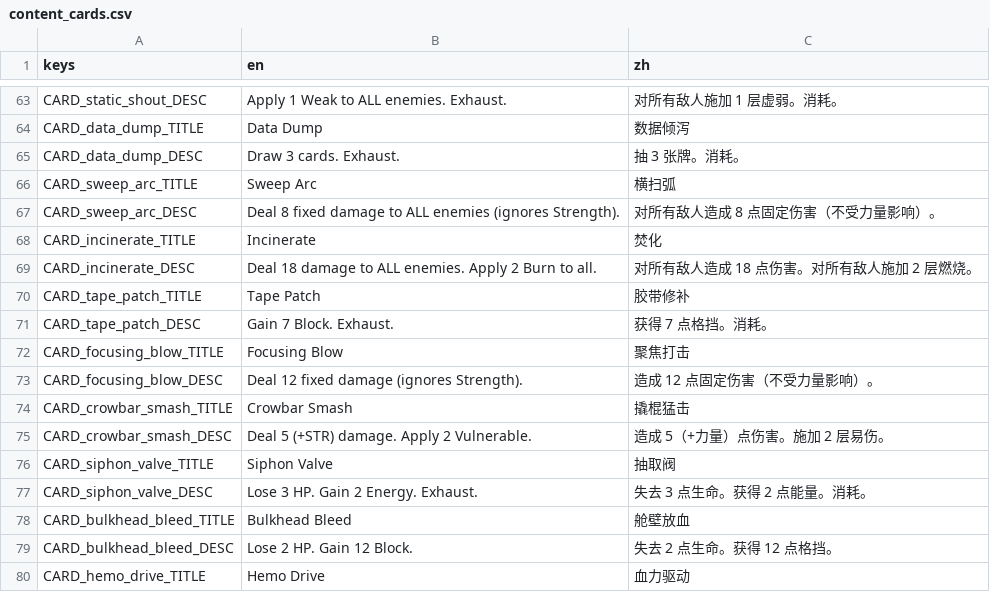
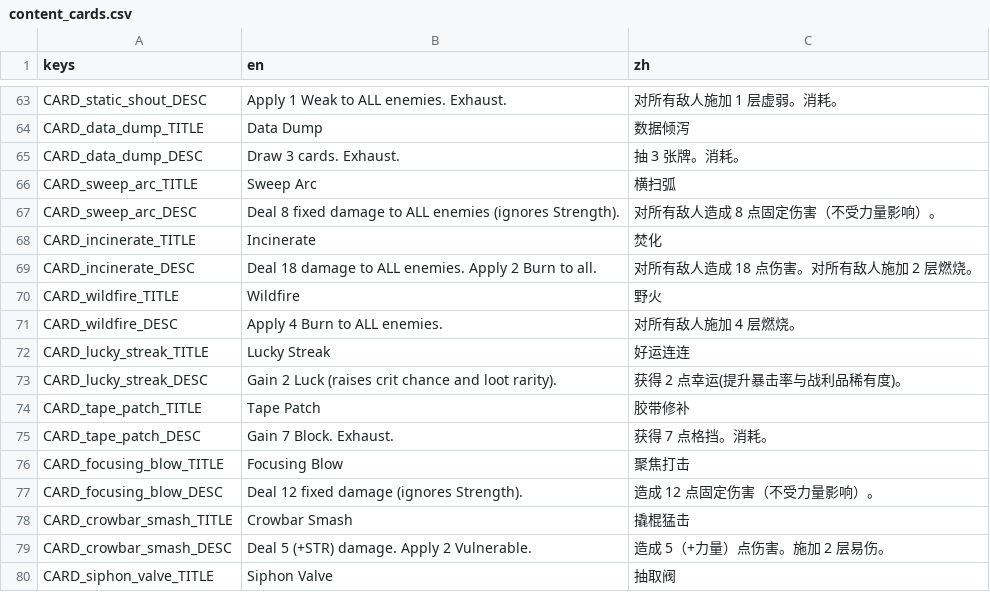
Before and after one commit to Jelly13124/Cardgame, a CSV file: assets/translations/content_cards.csv, drawn as a sheet; only a part is shown, gaps mark what is left out; the shorter side is filled out with more unchanged rows; the diff names each change by its address in the sheet, - before the commit and + after, or states it on an @@ line.

```diff
--- a/assets/translations/content_cards.csv
+++ b/assets/translations/content_cards.csv
+row 70: CARD_wildfire_TITLE | Wildfire | 野火
+row 71: CARD_wildfire_DESC | Apply 4 Burn to ALL enemies. | 对所有敌人施加 4 层燃烧。
+row 72: CARD_lucky_streak_TITLE | Lucky Streak | 好运连连
+row 73: CARD_lucky_streak_DESC | Gain 2 Luck (raises crit chance and loot rarity). | 获得 2 点幸运(提升暴击率与战利品稀有度)。
```
Also changed, not shown: assets/translations/content_enemies.csv, 8 other files.
